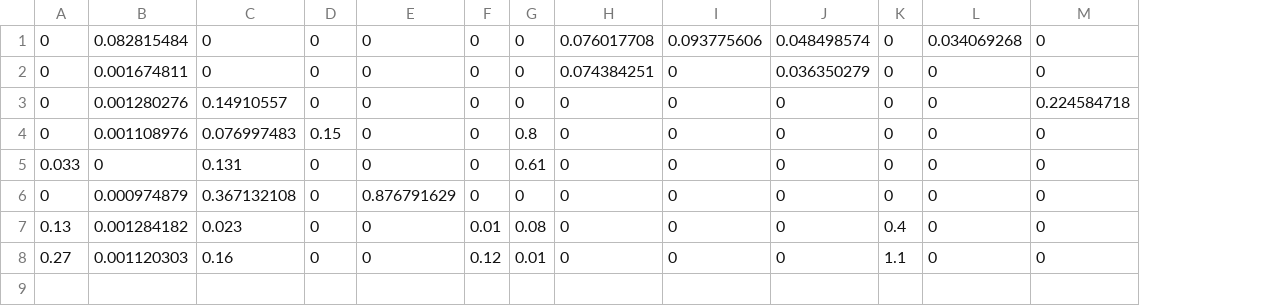
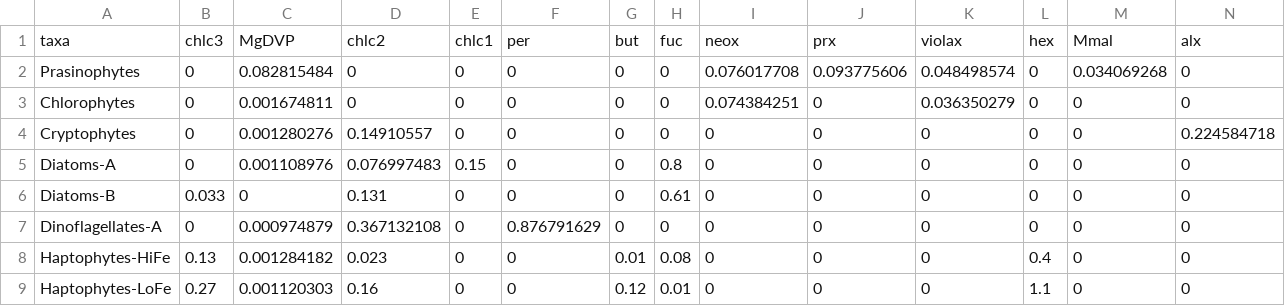
Before and after one commit to sebastiandig/rCHEMTAX, a CSV file: scripts/pigment_ratios.csv, drawn as a sheet; only a part is shown; addresses are those after the commit; rows hold the shown columns only; the diff names each change by its address in the sheet, - before the commit and + after, or states it on an @@ line.

```diff
--- a/scripts/pigment_ratios.csv
+++ b/scripts/pigment_ratios.csv
+column A, rows 2-9: Prasinophytes | Chlorophytes | Cryptophytes | Diatoms-A | Diatoms-B | Dinoflagellates-A | Haptophytes-HiFe | Haptophytes-LoFe
+row 1: taxa | chlc3 | MgDVP | chlc2 | chlc1 | per | but | fuc | neox | prx | violax | hex | Mmal | alx
```
Also changed, not shown: 1 other file.
